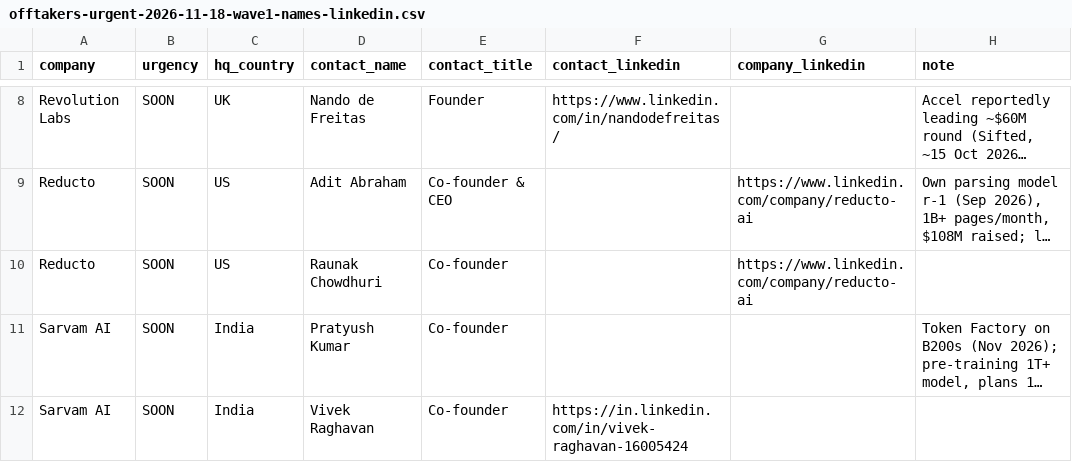
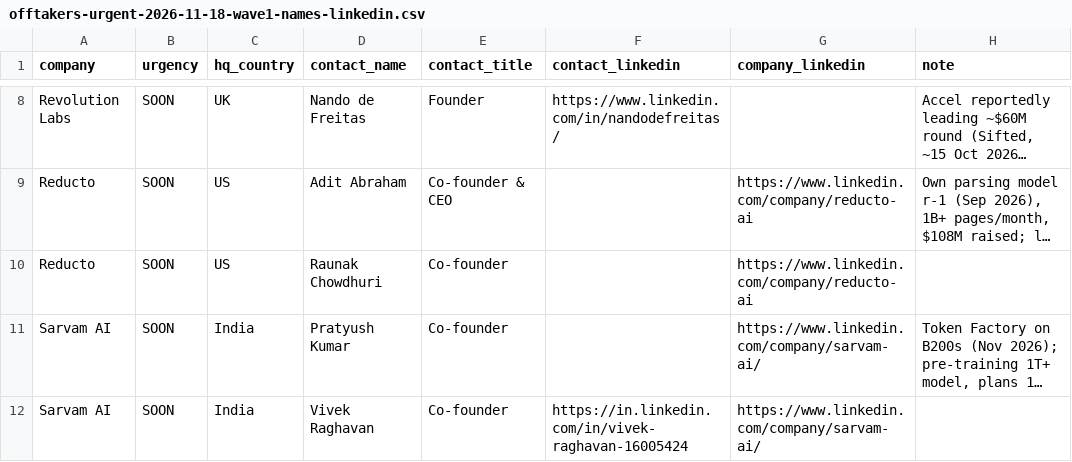
Before and after one commit to tarikraion/tarikraion, a CSV file: research/gpu-icp-2026-10/offtakers-urgent-2026-11-18-wave1-names-linkedin.csv, drawn as a sheet; only a part is shown, gaps mark what is left out; long unchanged cells end in …; the diff names each change by its address in the sheet, - before the commit and + after, or states it on an @@ line.

```diff
--- a/research/gpu-icp-2026-10/offtakers-urgent-2026-11-18-wave1-names-linkedin.csv
+++ b/research/gpu-icp-2026-10/offtakers-urgent-2026-11-18-wave1-names-linkedin.csv
-G11:G12 (company_linkedin): (empty)
+G11:G12 (company_linkedin): https://www.linkedin.com/company/sarvam-ai/
```
